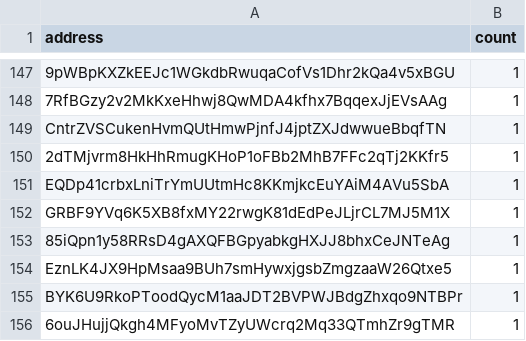
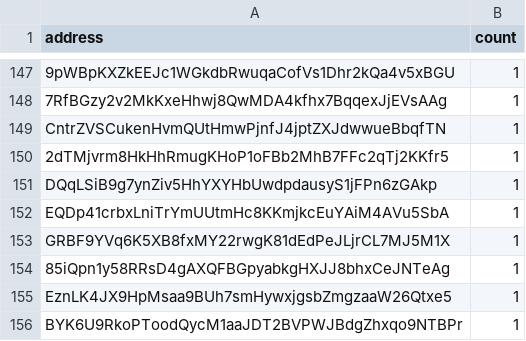
Before and after one commit to QuekzDev/snapshot, a CSV file: snapshot.csv, drawn as a sheet; only a part is shown, gaps mark what is left out; the shorter side is filled out with more unchanged rows.

```diff
--- a/snapshot.csv
+++ b/snapshot.csv
@@ -150,2 +150,3 @@ CntrZVSCukenHvmQUtHmwPjnfJ4jptZXJdwwueBbqfTN,1
 2dTMjvrm8HkHhRmugKHoP1oFBb2MhB7FFc2qTj2KKfr5,1
+DQqLSiB9g7ynZiv5HhYXYHbUwdpdausyS1jFPn6zGAkp,1
 EQDp41crbxLniTrYmUUtmHc8KKmjkcEuYAiM4AVu5SbA,1
```
